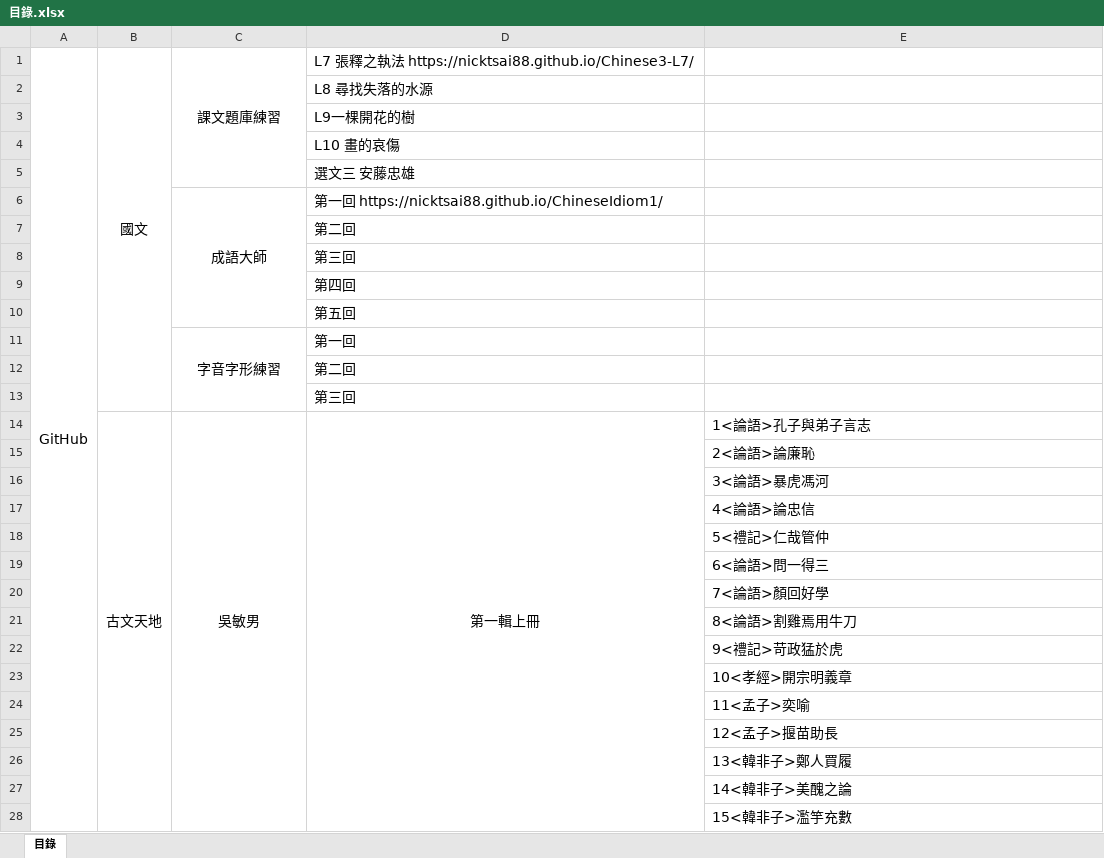
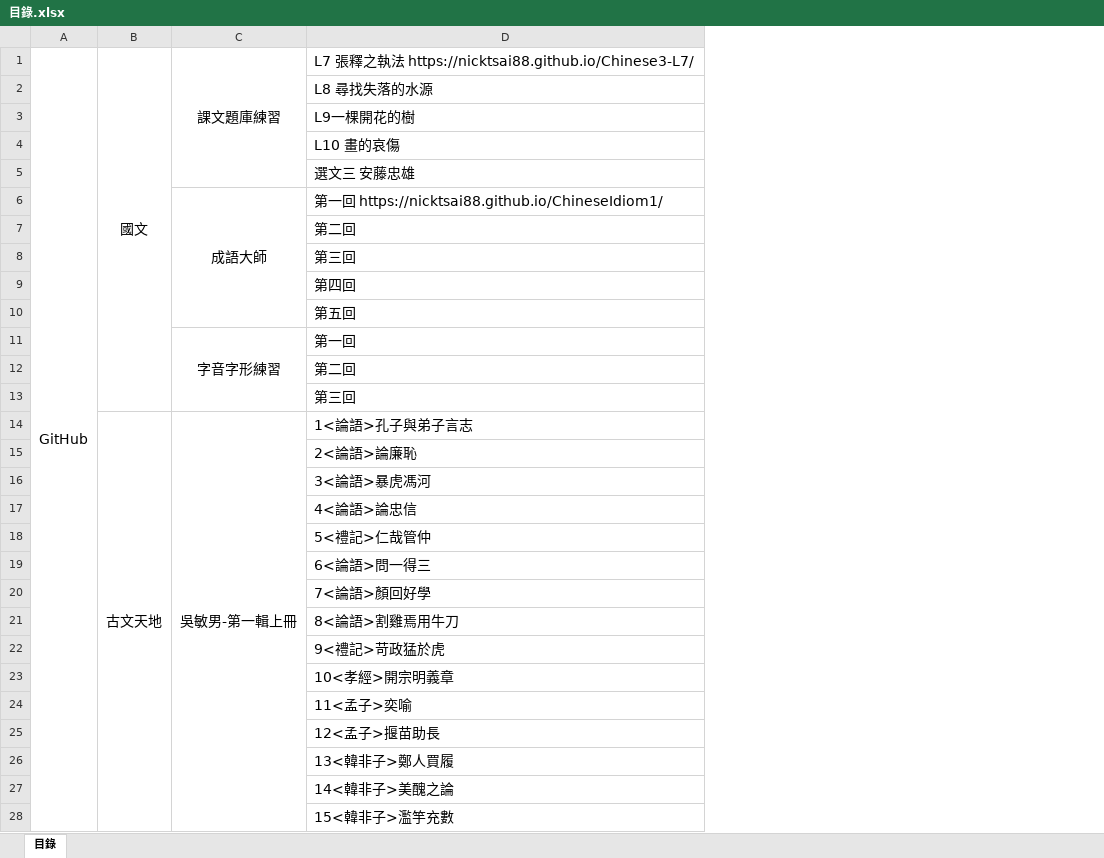
Before and after one commit to nicktsai88/List, an Excel workbook: 目錄.xlsx, sheet 目錄, drawn as a sheet; only a part is shown; values as stored, in another font and other column widths than the file's, no borders; removed rows and columns are numbered as before the commit, all else as after; the diff covers the shown part only; the diff names each change by its address in the sheet, - before the commit and + after, or states it on an @@ line.

```diff
--- a/目錄.xlsx (sheet 目錄)
+++ b/目錄.xlsx (sheet 目錄)
-column D, rows 1-14: L7 張釋之執法 https://nicktsai88.github.io/Chinese3-L7/ | L8 尋找失落的水源 | L9一棵開花的樹 | L10 畫的哀傷 | 選文三 安藤忠雄 | 第一回 https://nicktsai88.github.io/ChineseIdiom1/ | 第二回 | 第三回 | 第四回 | 第五回 | 第一回 | 第二回 | 第三回 | 第一輯上冊
-D1: (empty)
+D1: L7 張釋之執法 https://nicktsai88.github.io/Chinese3-L7/
-D2: (empty)
+D2: L8 尋找失落的水源
-D3: (empty)
+D3: L9一棵開花的樹
-D4: (empty)
+D4: L10 畫的哀傷
-D5: (empty)
+D5: 選文三 安藤忠雄
-D6: (empty)
+D6: 第一回 https://nicktsai88.github.io/ChineseIdiom1/
-D7: (empty)
+D7: 第二回
-D8: (empty)
+D8: 第三回
-D9: (empty)
+D9: 第四回
-D10: (empty)
+D10: 第五回
-D11: (empty)
+D11: 第一回
-D12: (empty)
+D12: 第二回
-D13: (empty)
+D13: 第三回
-C14: 吳敏男
+C14: 吳敏男-第一輯上冊
-C14:C159 merged
+C14:C53 merged
```
Also changed, not shown: other rows of this sheet, 1 other file.
